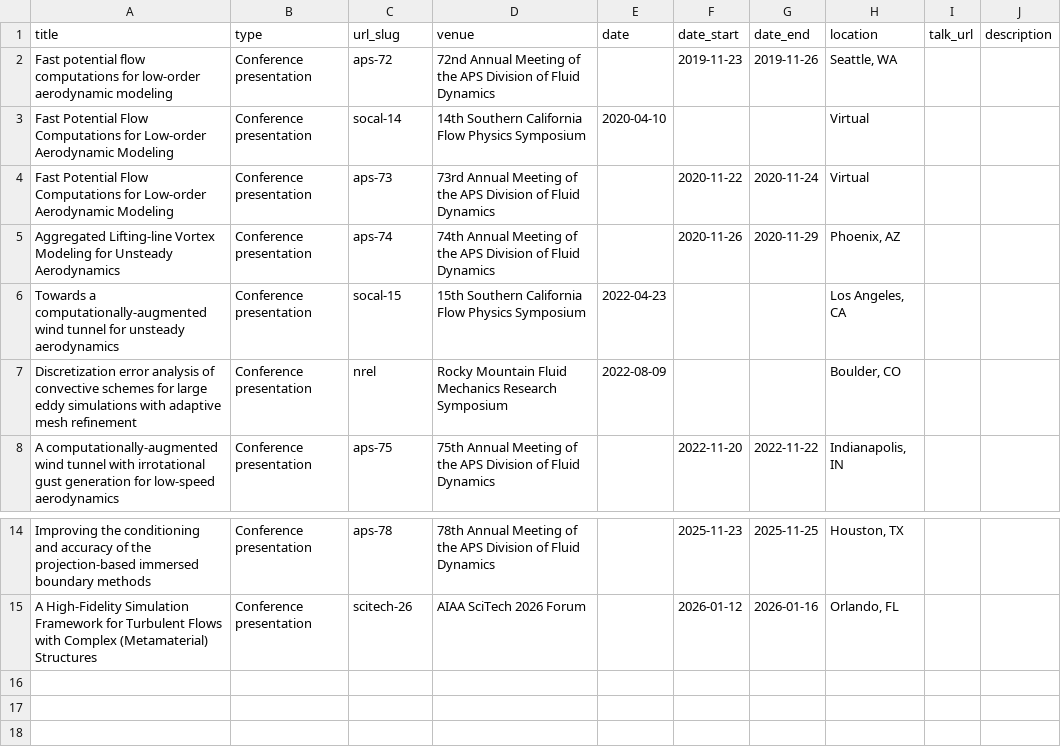
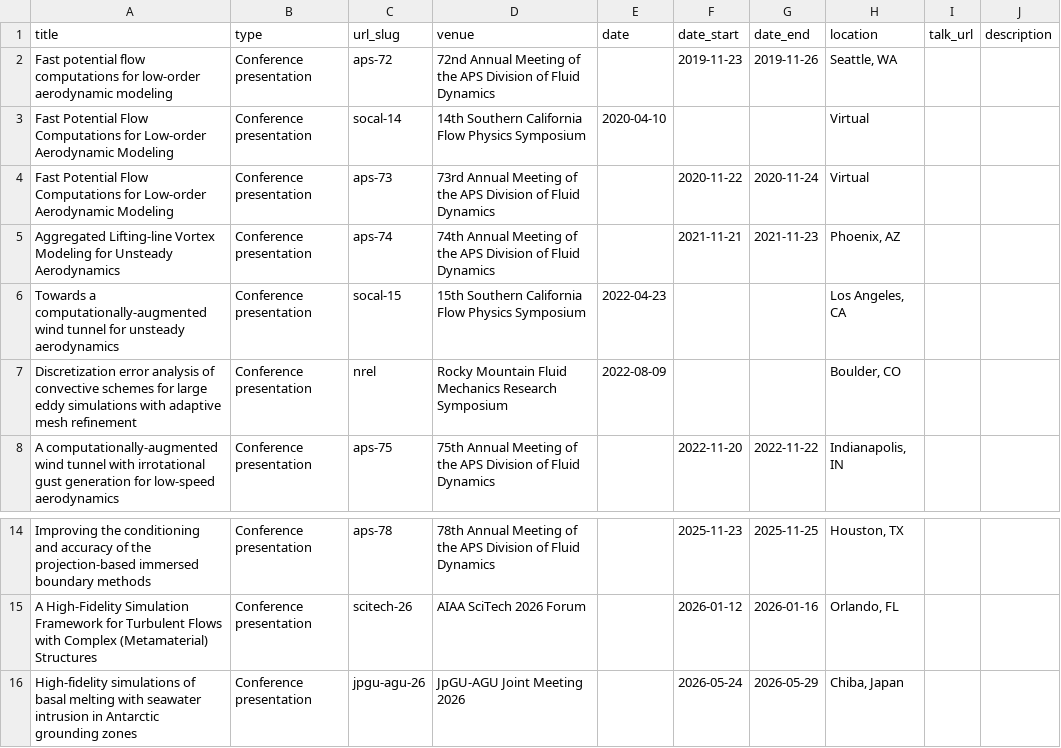
Before and after one commit to diederikb/diederikb.github.io, a TSV file: markdown_generator/talks.tsv, drawn as a sheet; only a part is shown, gaps mark what is left out.

```diff
--- a/markdown_generator/talks.tsv
+++ b/markdown_generator/talks.tsv
@@ -4,3 +4,3 @@ Fast Potential Flow Computations for Low-order Aerodynamic Modeling	Conference p
 Fast Potential Flow Computations for Low-order Aerodynamic Modeling	Conference presentation	aps-73	73rd Annual Meeting of the APS Division of Fluid Dynamics		2020-11-22	2020-11-24	Virtual		
-Aggregated Lifting-line Vortex Modeling for Unsteady Aerodynamics	Conference presentation	aps-74	74th Annual Meeting of the APS Division of Fluid Dynamics		2020-11-26	2020-11-29	"Phoenix, AZ"		
+Aggregated Lifting-line Vortex Modeling for Unsteady Aerodynamics	Conference presentation	aps-74	74th Annual Meeting of the APS Division of Fluid Dynamics		2021-11-21	2021-11-23	"Phoenix, AZ"		
 Towards a computationally-augmented wind tunnel for unsteady aerodynamics	Conference presentation	socal-15	15th Southern California Flow Physics Symposium	2022-04-23			"Los Angeles, CA"		
@@ -15 +15,2 @@ Improving the conditioning and accuracy of the projection-based immersed boundar
 A High-Fidelity Simulation Framework for Turbulent Flows with Complex (Metamaterial) Structures	Conference presentation	scitech-26	AIAA SciTech 2026 Forum		2026-01-12	2026-01-16	"Orlando, FL"		
+High-fidelity simulations of basal melting with seawater intrusion in Antarctic grounding zones	Conference presentation	jpgu-agu-26	JpGU-AGU Joint Meeting 2026		2026-05-24	2026-05-29	"Chiba, Japan"		
```
Also changed, not shown: 1 other file.
